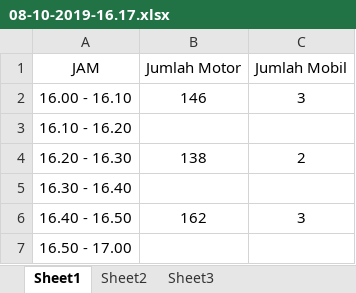
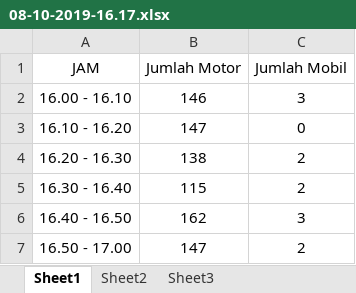
Before and after one commit to mozarik/dataKendaraan, an Excel workbook: 08-10-2019-16.17.xlsx, sheet Sheet1, drawn as a sheet; values as stored, in another font and other column widths than the file's, no borders; the diff names each change by its address in the sheet, - before the commit and + after, or states it on an @@ line.

Commit message:
Add files via upload

```diff
--- a/08-10-2019-16.17.xlsx (sheet Sheet1)
+++ b/08-10-2019-16.17.xlsx (sheet Sheet1)
-B3 (Jumlah Motor): (empty)
+B3 (Jumlah Motor): 147
-C3 (Jumlah Mobil): (empty)
+C3 (Jumlah Mobil): 0
-B5 (Jumlah Motor): (empty)
+B5 (Jumlah Motor): 115
-C5 (Jumlah Mobil): (empty)
+C5 (Jumlah Mobil): 2
-B7 (Jumlah Motor): (empty)
+B7 (Jumlah Motor): 147
-C7 (Jumlah Mobil): (empty)
+C7 (Jumlah Mobil): 2
```
